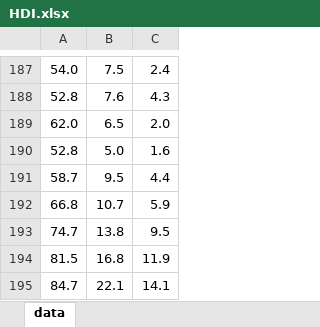
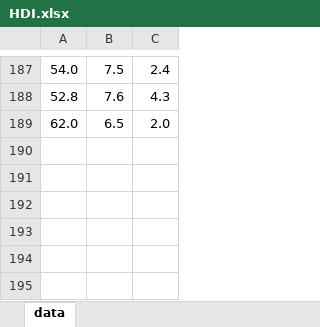
Before and after one commit to pedrocontreras/mcda, an Excel workbook: src/HDI.xlsx, sheet data, drawn as a sheet; only a part is shown, gaps mark what is left out; values as stored, in another font and other column widths than the file's, no borders; the diff names each change by its address in the sheet, - before the commit and + after, or states it on an @@ line.

```diff
--- a/src/HDI.xlsx (sheet data)
+++ b/src/HDI.xlsx (sheet data)
-row 190: 52.8 | 5.0 | 1.6
-row 191: 58.7 | 9.5 | 4.4
-row 192: 66.8 | 10.7 | 5.9
-row 193: 74.7 | 13.8 | 9.5
-row 194: 81.5 | 16.8 | 11.9
-row 195: 84.7 | 22.1 | 14.1
```
Also changed, not shown: 1 other file.
